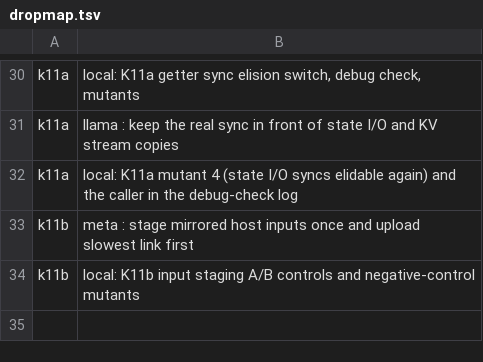
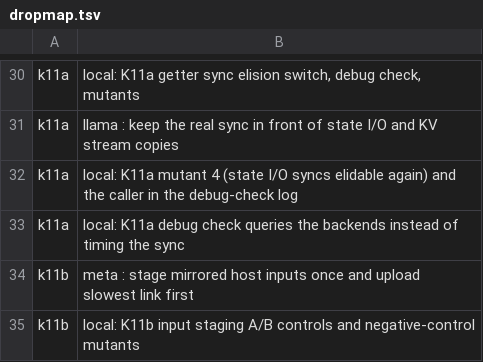
Before and after one commit to Xanewok/llama.cpp, a TSV file: codex/stack10-drop/dropmap.tsv, drawn as a sheet; only a part is shown, gaps mark what is left out; the diff names each change by its address in the sheet, - before the commit and + after, or states it on an @@ line.

Commit message:
codex: stack10 drop map lists the K11a query-based debug check (from s10-k11a)

```diff
--- a/codex/stack10-drop/dropmap.tsv
+++ b/codex/stack10-drop/dropmap.tsv
+row 33: k11a | local: K11a debug check queries the backends instead of timing the sync
```
Also changed, not shown: 1 other file.
